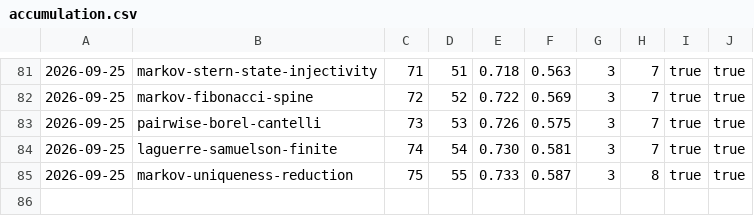
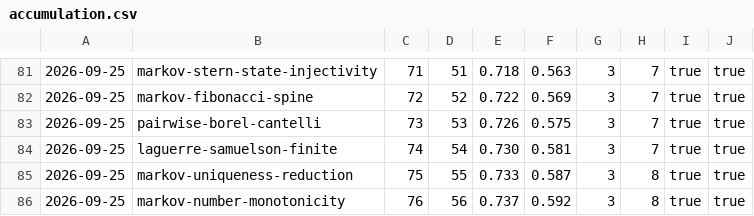
Before and after one commit to carlok/LeanFrontier, a CSV file: experiments/accumulation.csv, drawn as a sheet; only a part is shown, gaps mark what is left out; the diff names each change by its address in the sheet, - before the commit and + after, or states it on an @@ line.

```diff
--- a/experiments/accumulation.csv
+++ b/experiments/accumulation.csv
+row 86: 2026-09-25 | markov-number-monotonicity | 76 | 56 | 0.737 | 0.592 | 3 | 8 | true | true
```
Also changed, not shown: experiments/launcher-ab.csv, 2 other files.
